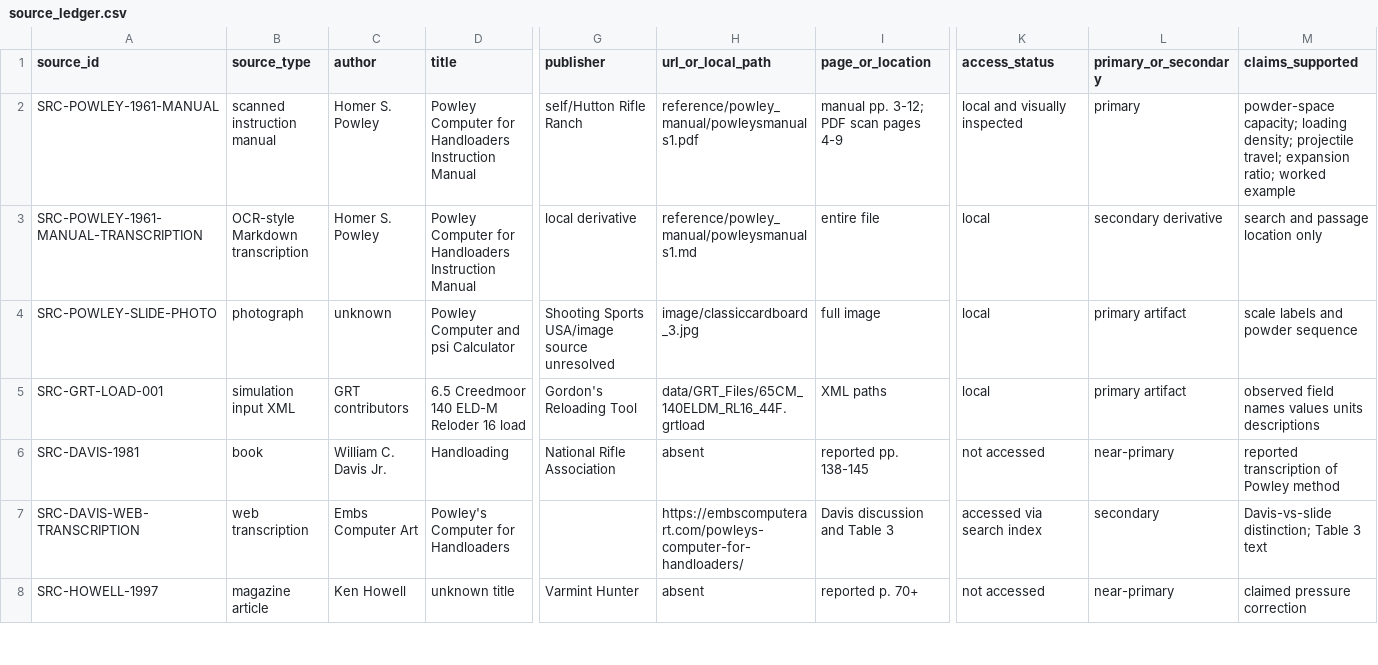
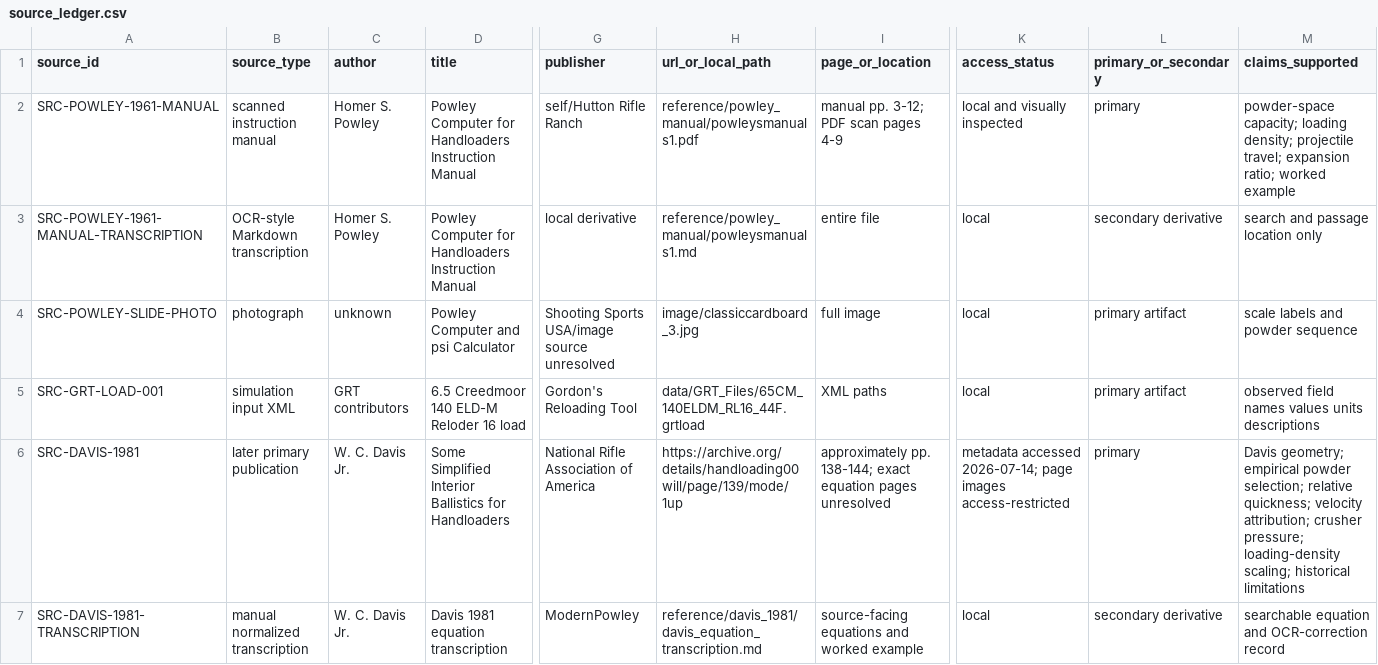
Before and after one commit to ReevesJustin/ModernPowley, a CSV file: reference/source_ledger.csv, drawn as a sheet; only a part is shown, gaps mark what is left out; the shorter side is filled out with more unchanged rows; rows hold the shown columns only; the diff covers the shown part only; the diff names each change by its address in the sheet, - before the commit and + after, or states it on an @@ line.

```diff
--- a/reference/source_ledger.csv
+++ b/reference/source_ledger.csv
-B6 (source_type): book
+B6 (source_type): later primary publication
-C6 (author): William C. Davis Jr.
+C6 (author): W. C. Davis Jr.
-D6 (title): Handloading
+D6 (title): Some Simplified Interior Ballistics for Handloaders
-G6 (publisher): National Rifle Association
+G6 (publisher): National Rifle Association of America
-H6 (url_or_local_path): absent
+H6 (url_or_local_path): https://archive.org/details/handloading00will/page/139/mode/1up
-I6 (page_or_location): reported pp. 138-145
+I6 (page_or_location): approximately pp. 138-144; exact equation pages unresolved
-K6 (access_status): not accessed
+K6 (access_status): metadata accessed 2026-07-14; page images access-restricted
-L6 (primary_or_secondary): near-primary
+L6 (primary_or_secondary): primary
-M6 (claims_supported): reported transcription of Powley method
+M6 (claims_supported): Davis geometry; empirical powder selection; relative quickness; velocity attribution; crusher pressure; loading-density scaling; historical limitations
+row 7: SRC-DAVIS-1981-TRANSCRIPTION | manual normalized transcription | W. C. Davis Jr. | Davis 1981 equation transcription | ModernPowley | reference/davis_1981/davis_equation_transcription.md | source-facing equations and worked example | local | secondary derivative | searchable equation and OCR-correction record
```
Also changed, not shown: 2 added rows and 4 edited cells elsewhere in this file, docs/provenance/constant_ledger.csv, docs/provenance/data_field_ledger.csv, 18 other files.
